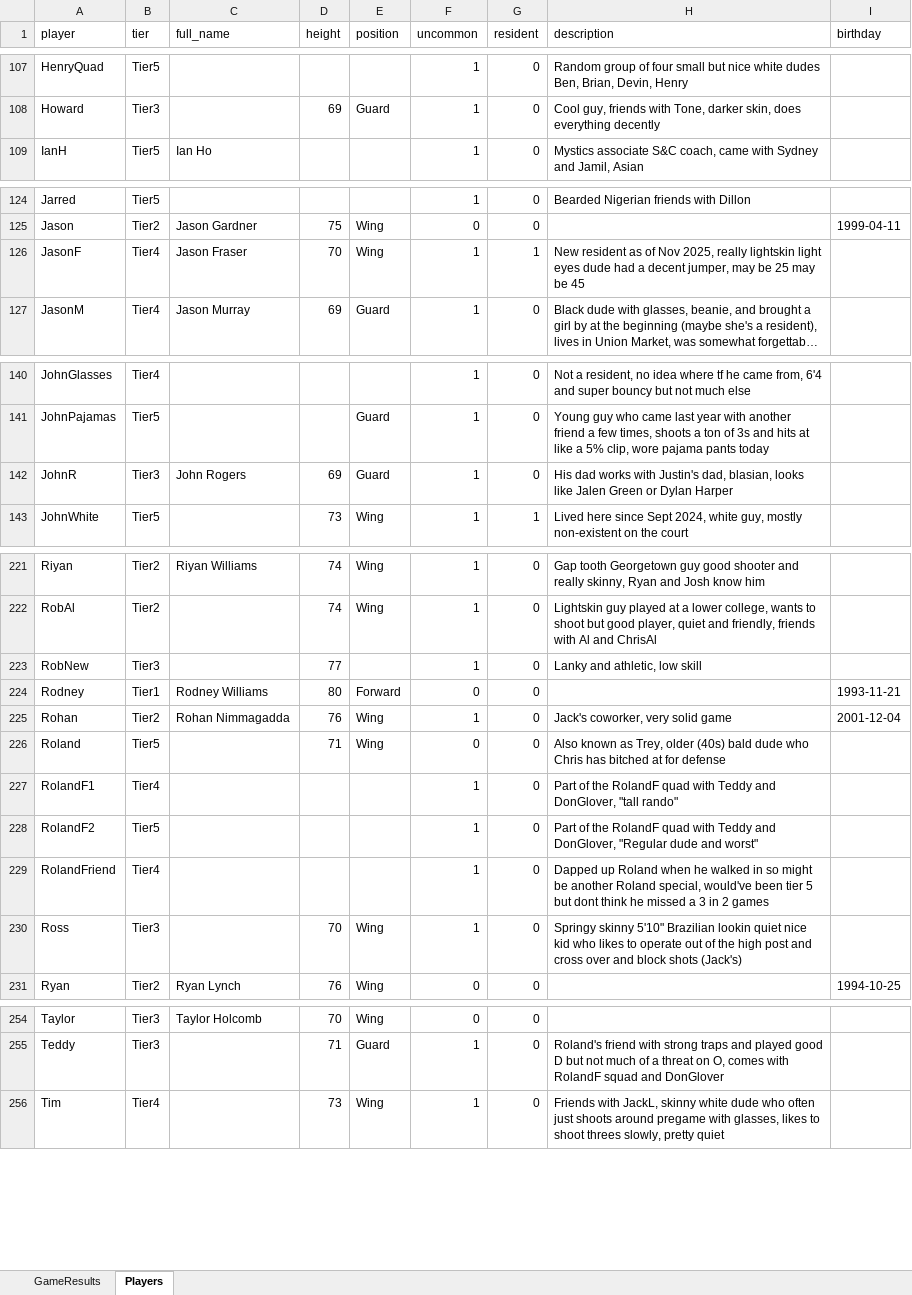
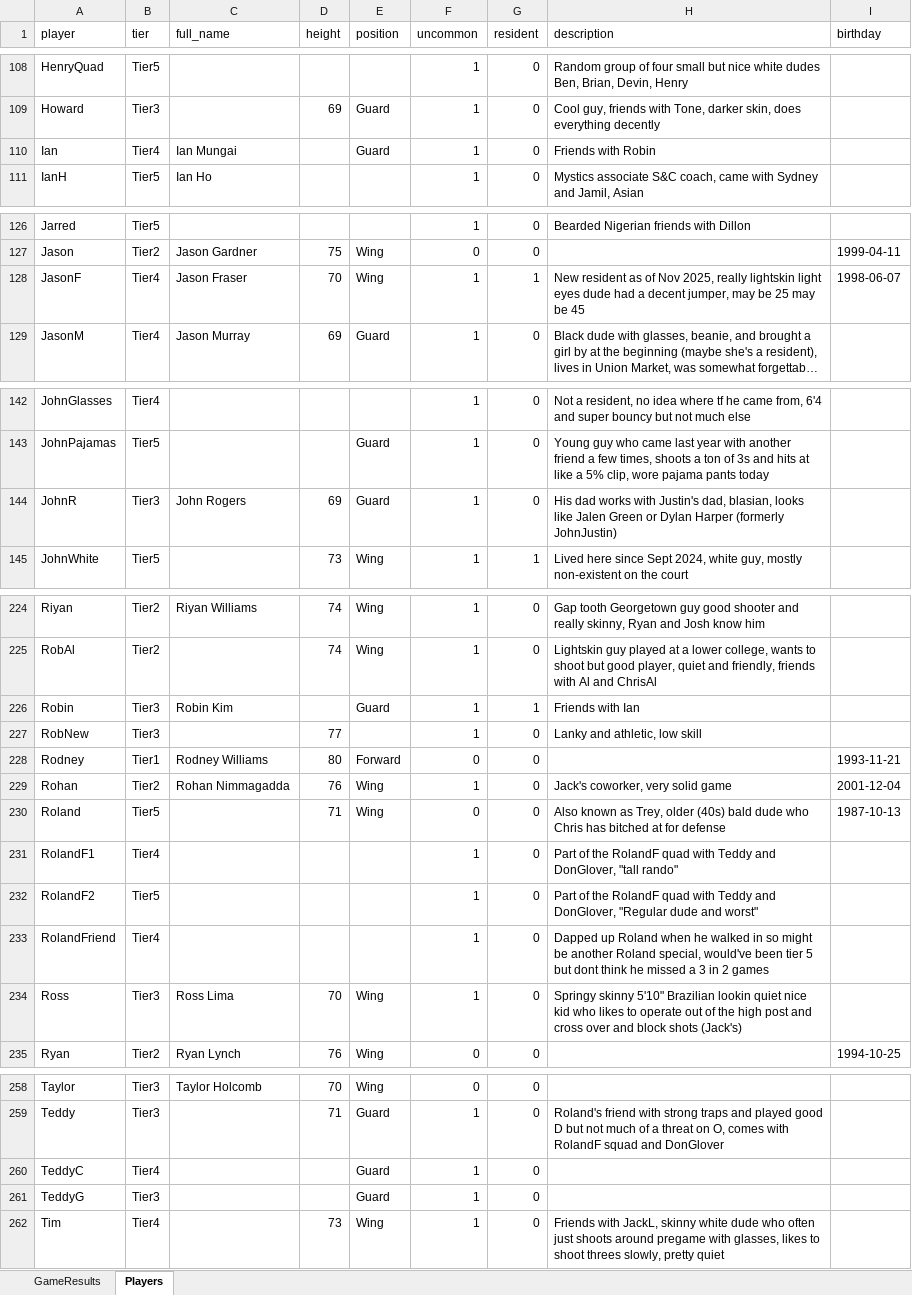
Before and after one commit to jmgjasongardner/naismith-nerds, an Excel workbook: collective_bball/GameResults.xlsm, sheet Players, drawn as a sheet; only a part is shown, gaps mark what is left out; long unchanged cells end in …; values as stored, in another font and other column widths than the file's, no borders; addresses are those after the commit; the diff covers the shown part only; the diff names each change by its address in the sheet, - before the commit and + after, or states it on an @@ line.

Commit message:
Ian, Robin, Ross, and Feb 2-4

```diff
--- a/collective_bball/GameResults.xlsm (sheet Players)
+++ b/collective_bball/GameResults.xlsm (sheet Players)
+row 110: Ian | Tier4 | Ian Mungai |  | Guard | 1 | 0 | Friends with Robin
-I128 (birthday): (empty)
+I128 (birthday): 1998-06-07
-H144 (description): …Dylan Harper
+H144 (description): …Dylan Harper (formerly JohnJustin)
+row 226: Robin | Tier3 | Robin Kim |  | Guard | 1 | 1 | Friends with Ian
-I230 (birthday): (empty)
+I230 (birthday): 1987-10-13
-C234 (full_name): (empty)
+C234 (full_name): Ross Lima
+row 260: TeddyC | Tier4 |  |  | Guard | 1 | 0
+row 261: TeddyG | Tier3 |  |  | Guard | 1 | 0
```
Also changed, not shown: 2 moved rows and 1 edited cell elsewhere in this sheet, sheet GameResults, 7 other files.
